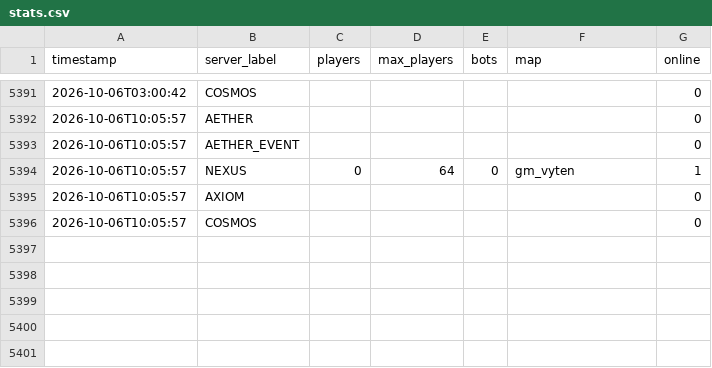
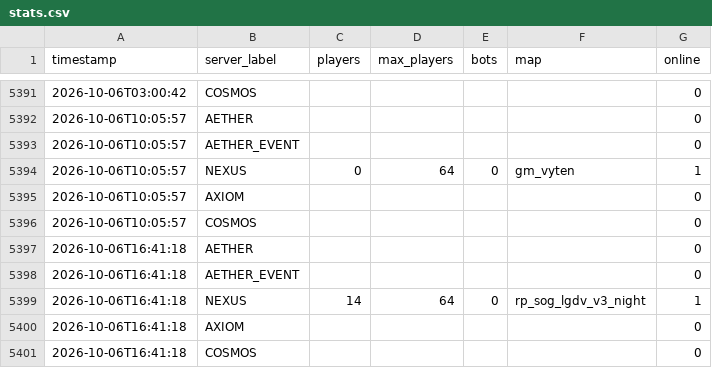
Before and after one commit to Fertouillle/gmod-monitor, a CSV file: stats.csv, drawn as a sheet; only a part is shown, gaps mark what is left out; the diff names each change by its address in the sheet, - before the commit and + after, or states it on an @@ line.

```diff
--- a/stats.csv
+++ b/stats.csv
+row 5397: 2026-10-06T16:41:18 | AETHER |  |  |  |  | 0
+row 5398: 2026-10-06T16:41:18 | AETHER_EVENT |  |  |  |  | 0
+row 5399: 2026-10-06T16:41:18 | NEXUS | 14 | 64 | 0 | rp_sog_lgdv_v3_night | 1
+row 5400: 2026-10-06T16:41:18 | AXIOM |  |  |  |  | 0
+row 5401: 2026-10-06T16:41:18 | COSMOS |  |  |  |  | 0
```
